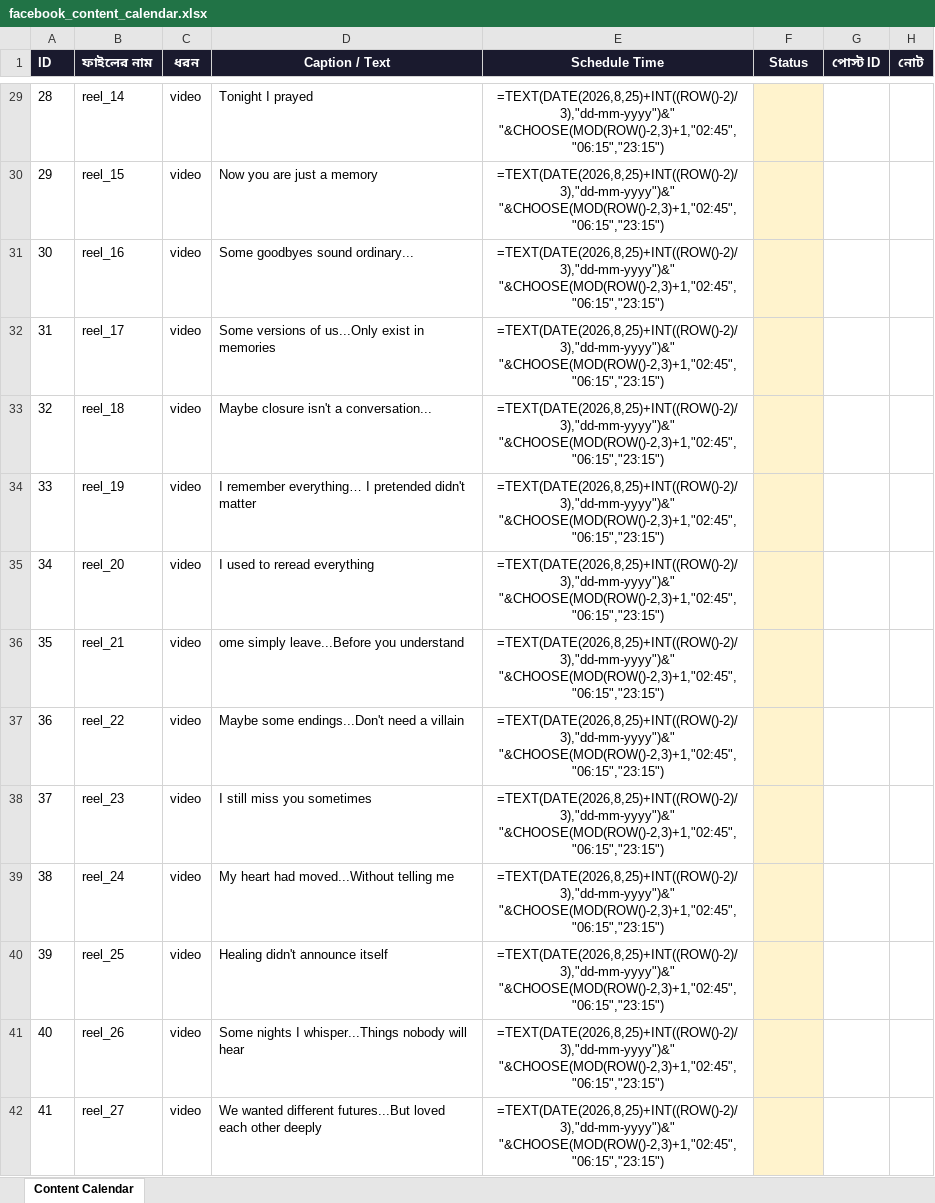
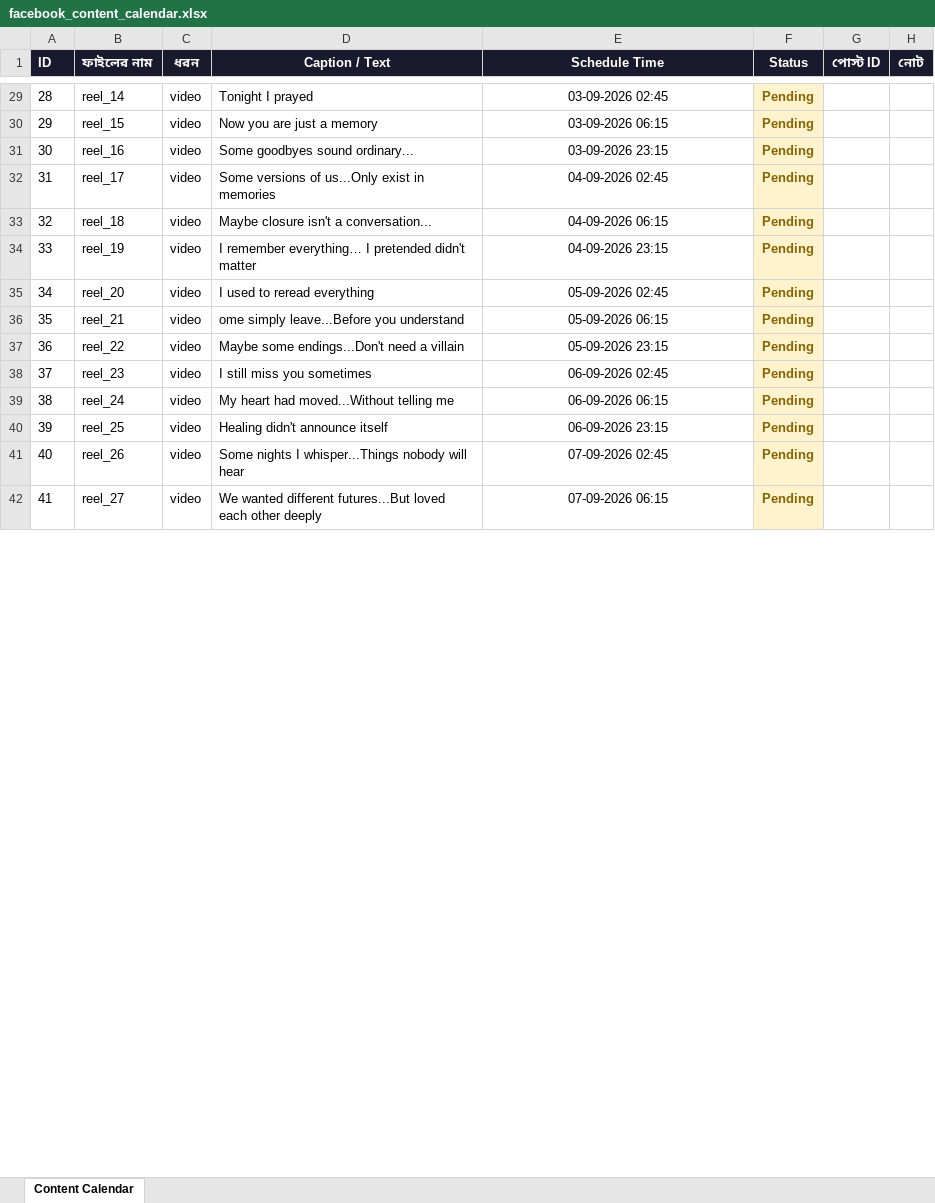
Before and after one commit to niru799x-beep/fb-autoposter-whisper, an Excel workbook: facebook_content_calendar.xlsx, sheet Content Calendar, drawn as a sheet; only a part is shown, gaps mark what is left out; values as stored, in another font and other column widths than the file's, no borders; formulas without a stored value are shown as written; the diff covers the shown part only; the diff names each change by its address in the sheet, - before the commit and + after, or states it on an @@ line.

```diff
--- a/facebook_content_calendar.xlsx (sheet Content Calendar)
+++ b/facebook_content_calendar.xlsx (sheet Content Calendar)
-E29 (Schedule Time): =TEXT(DATE(2026,8,25)+INT((ROW()-2)/3),"dd-mm-yyyy")&" "&CHOOSE(MOD(ROW()-2,3)+1,"02:45","06:15","23:15")
+E29 (Schedule Time): 03-09-2026 02:45
-F29:F42 (Status): (empty)
+F29:F42 (Status): Pending
-E30 (Schedule Time): =TEXT(DATE(2026,8,25)+INT((ROW()-2)/3),"dd-mm-yyyy")&" "&CHOOSE(MOD(ROW()-2,3)+1,"02:45","06:15","23:15")
+E30 (Schedule Time): 03-09-2026 06:15
-E31 (Schedule Time): =TEXT(DATE(2026,8,25)+INT((ROW()-2)/3),"dd-mm-yyyy")&" "&CHOOSE(MOD(ROW()-2,3)+1,"02:45","06:15","23:15")
+E31 (Schedule Time): 03-09-2026 23:15
-E32 (Schedule Time): =TEXT(DATE(2026,8,25)+INT((ROW()-2)/3),"dd-mm-yyyy")&" "&CHOOSE(MOD(ROW()-2,3)+1,"02:45","06:15","23:15")
+E32 (Schedule Time): 04-09-2026 02:45
-E33 (Schedule Time): =TEXT(DATE(2026,8,25)+INT((ROW()-2)/3),"dd-mm-yyyy")&" "&CHOOSE(MOD(ROW()-2,3)+1,"02:45","06:15","23:15")
+E33 (Schedule Time): 04-09-2026 06:15
-E34 (Schedule Time): =TEXT(DATE(2026,8,25)+INT((ROW()-2)/3),"dd-mm-yyyy")&" "&CHOOSE(MOD(ROW()-2,3)+1,"02:45","06:15","23:15")
+E34 (Schedule Time): 04-09-2026 23:15
-E35 (Schedule Time): =TEXT(DATE(2026,8,25)+INT((ROW()-2)/3),"dd-mm-yyyy")&" "&CHOOSE(MOD(ROW()-2,3)+1,"02:45","06:15","23:15")
+E35 (Schedule Time): 05-09-2026 02:45
-E36 (Schedule Time): =TEXT(DATE(2026,8,25)+INT((ROW()-2)/3),"dd-mm-yyyy")&" "&CHOOSE(MOD(ROW()-2,3)+1,"02:45","06:15","23:15")
+E36 (Schedule Time): 05-09-2026 06:15
-E37 (Schedule Time): =TEXT(DATE(2026,8,25)+INT((ROW()-2)/3),"dd-mm-yyyy")&" "&CHOOSE(MOD(ROW()-2,3)+1,"02:45","06:15","23:15")
+E37 (Schedule Time): 05-09-2026 23:15
-E38 (Schedule Time): =TEXT(DATE(2026,8,25)+INT((ROW()-2)/3),"dd-mm-yyyy")&" "&CHOOSE(MOD(ROW()-2,3)+1,"02:45","06:15","23:15")
+E38 (Schedule Time): 06-09-2026 02:45
-E39 (Schedule Time): =TEXT(DATE(2026,8,25)+INT((ROW()-2)/3),"dd-mm-yyyy")&" "&CHOOSE(MOD(ROW()-2,3)+1,"02:45","06:15","23:15")
+E39 (Schedule Time): 06-09-2026 06:15
-E40 (Schedule Time): =TEXT(DATE(2026,8,25)+INT((ROW()-2)/3),"dd-mm-yyyy")&" "&CHOOSE(MOD(ROW()-2,3)+1,"02:45","06:15","23:15")
+E40 (Schedule Time): 06-09-2026 23:15
-E41 (Schedule Time): =TEXT(DATE(2026,8,25)+INT((ROW()-2)/3),"dd-mm-yyyy")&" "&CHOOSE(MOD(ROW()-2,3)+1,"02:45","06:15","23:15")
+E41 (Schedule Time): 07-09-2026 02:45
-E42 (Schedule Time): =TEXT(DATE(2026,8,25)+INT((ROW()-2)/3),"dd-mm-yyyy")&" "&CHOOSE(MOD(ROW()-2,3)+1,"02:45","06:15","23:15")
+E42 (Schedule Time): 07-09-2026 06:15
```
Also changed, not shown: 221 edited cells and cell formats elsewhere in this sheet.
